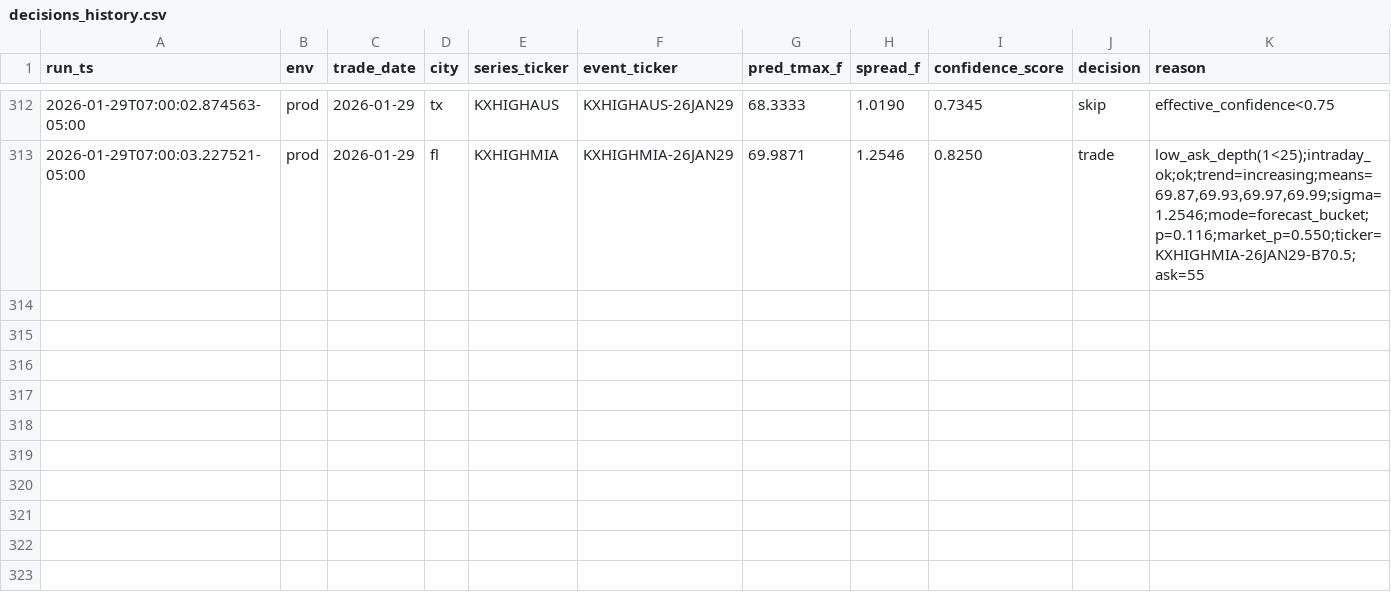
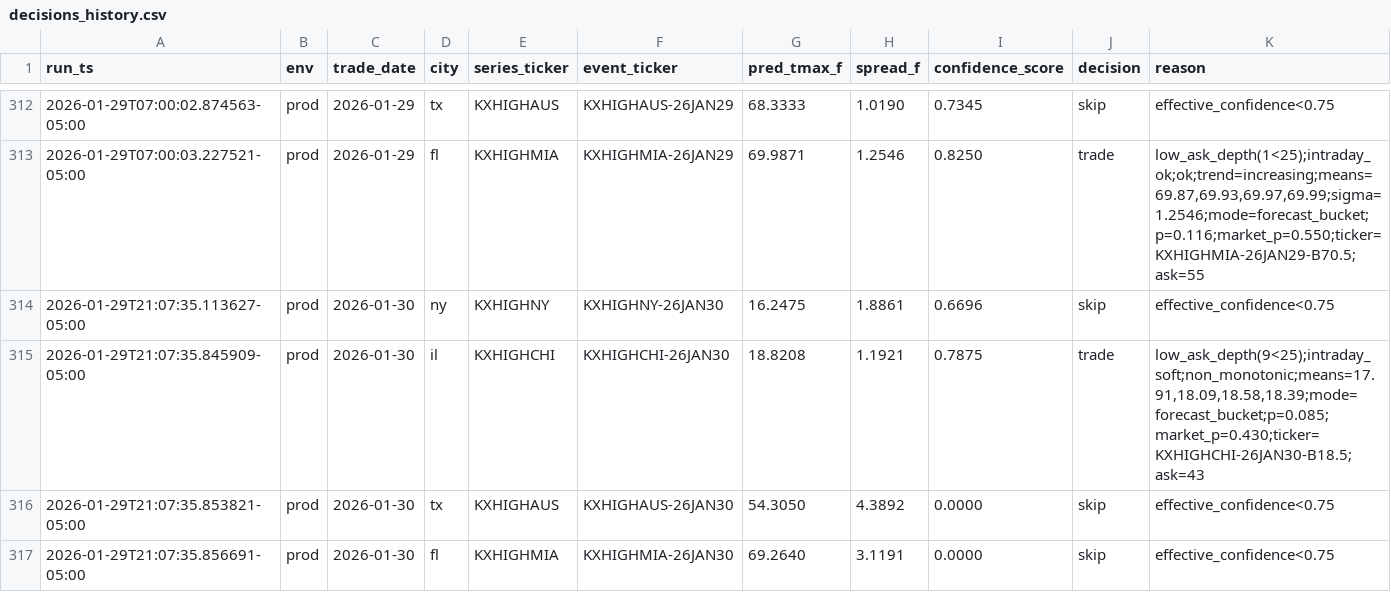
Before and after one commit to JHenzi/weatherbots, a CSV file: Data/decisions_history.csv, drawn as a sheet; only a part is shown, gaps mark what is left out.

```diff
--- a/Data/decisions_history.csv
+++ b/Data/decisions_history.csv
@@ -313 +313,5 @@ run_ts,env,trade_date,city,series_ticker,event_ticker,pred_tmax_f,spread_f,confi
 2026-01-29T07:00:03.227521-05:00,prod,2026-01-29,fl,KXHIGHMIA,KXHIGHMIA-26JAN29,69.9871,1.2546,0.8250,trade,"low_ask_depth(1<25);intraday_ok;ok;trend=increasing;means=69.87,69.93,69.97,69.99;sigma=1.2546;mode=forecast_bucket;p=0.116;market_p=0.550;ticker=KXHIGHMIA-26JAN29-B70.5;ask=55"
+2026-01-29T21:07:35.113627-05:00,prod,2026-01-30,ny,KXHIGHNY,KXHIGHNY-26JAN30,16.2475,1.8861,0.6696,skip,effective_confidence<0.75
+2026-01-29T21:07:35.845909-05:00,prod,2026-01-30,il,KXHIGHCHI,KXHIGHCHI-26JAN30,18.8208,1.1921,0.7875,trade,"low_ask_depth(9<25);intraday_soft;non_monotonic;means=17.91,18.09,18.58,18.39;mode=forecast_bucket;p=0.085;market_p=0.430;ticker=KXHIGHCHI-26JAN30-B18.5;ask=43"
+2026-01-29T21:07:35.853821-05:00,prod,2026-01-30,tx,KXHIGHAUS,KXHIGHAUS-26JAN30,54.3050,4.3892,0.0000,skip,effective_confidence<0.75
+2026-01-29T21:07:35.856691-05:00,prod,2026-01-30,fl,KXHIGHMIA,KXHIGHMIA-26JAN30,69.2640,3.1191,0.0000,skip,effective_confidence<0.75
```
Also changed, not shown: Data/eval_history.csv, Data/trades_history.csv, 44 other files.
